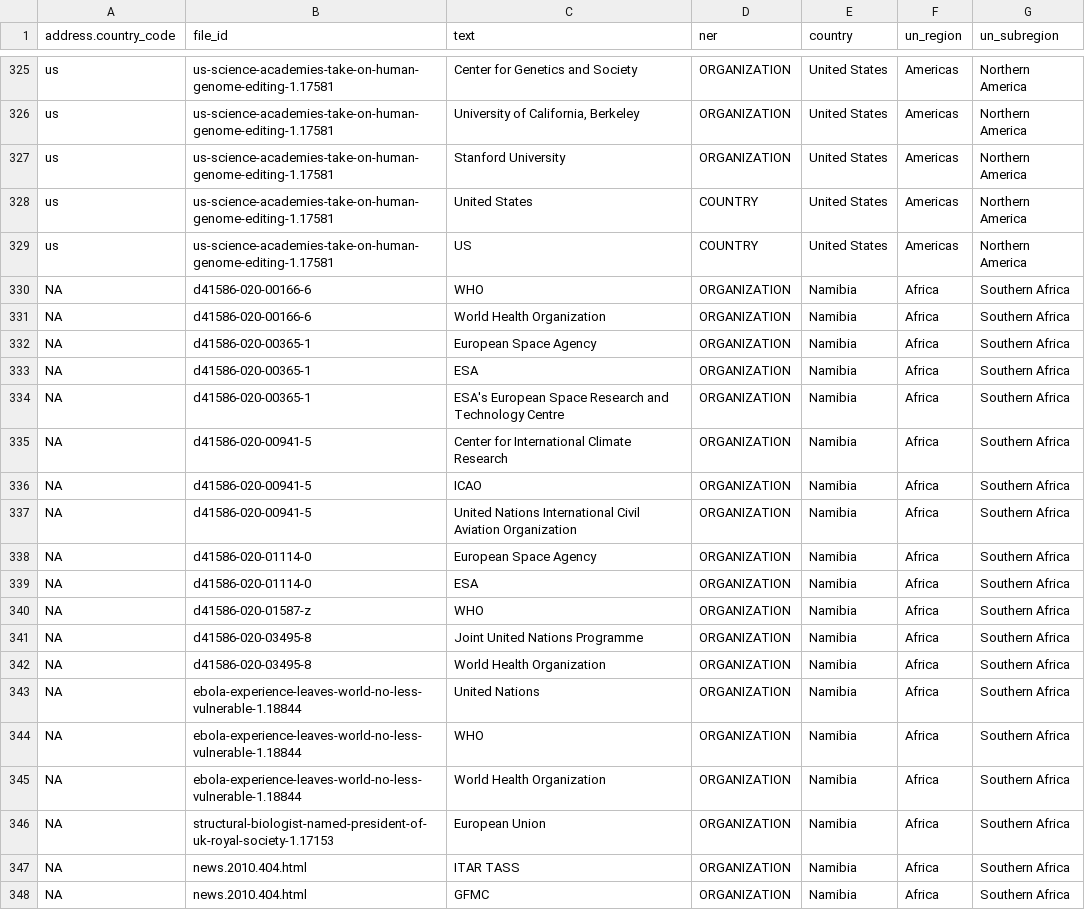
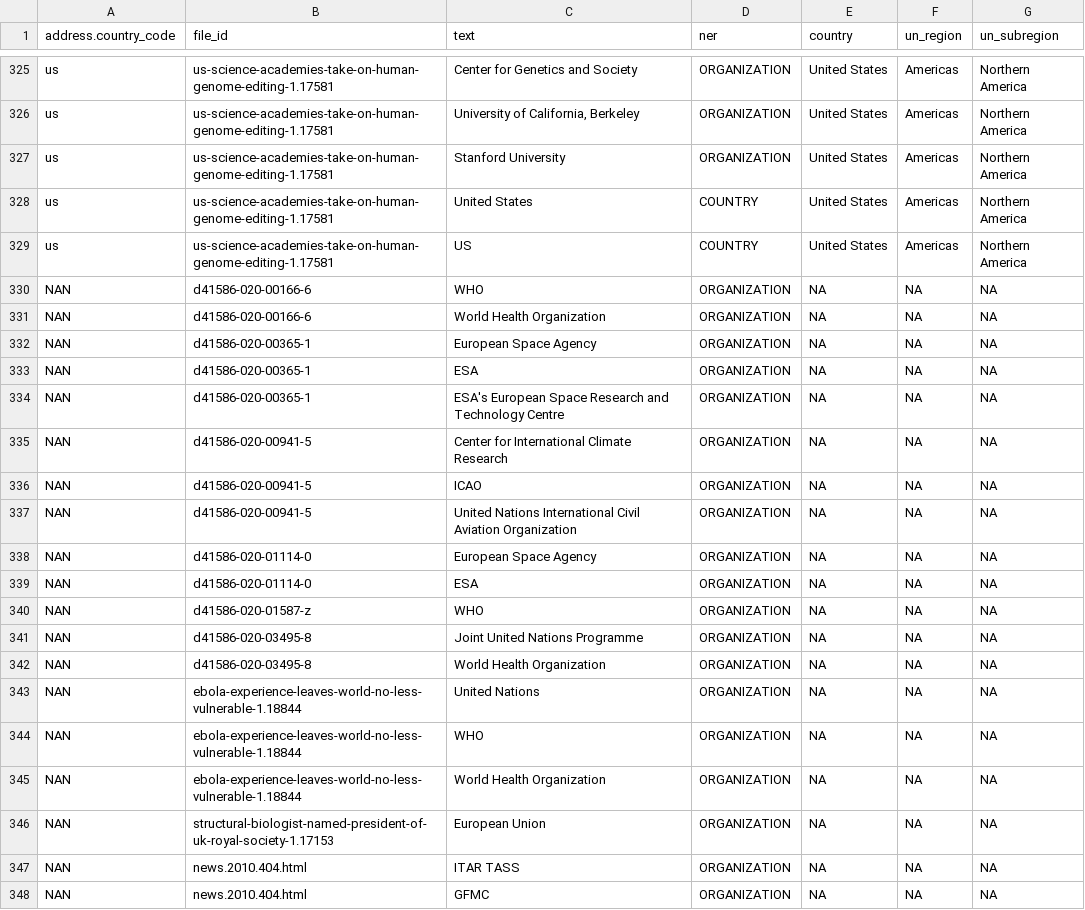
Before and after one commit to greenelab/nature_news_disparities, a TSV file: data/benchmark_data/benchmark_location_table_hand_annotated.tsv, drawn as a sheet; only a part is shown, gaps mark what is left out.

Commit message:
benchmark location analysis bug fixes

```diff
--- a/data/benchmark_data/benchmark_location_table_hand_annotated.tsv
+++ b/data/benchmark_data/benchmark_location_table_hand_annotated.tsv
@@ -329,20 +329,20 @@ us	us-science-academies-take-on-human-genome-editing-1.17581	United States	COUNT
 us	us-science-academies-take-on-human-genome-editing-1.17581	US	COUNTRY	United States	Americas	Northern America
-NA	d41586-020-00166-6	WHO	ORGANIZATION	Namibia	Africa	Southern Africa
-NA	d41586-020-00166-6	World Health Organization	ORGANIZATION	Namibia	Africa	Southern Africa
-NA	d41586-020-00365-1	European Space Agency	ORGANIZATION	Namibia	Africa	Southern Africa
-NA	d41586-020-00365-1	ESA	ORGANIZATION	Namibia	Africa	Southern Africa
-NA	d41586-020-00365-1	ESA's European Space Research and Technology Centre	ORGANIZATION	Namibia	Africa	Southern Africa
-NA	d41586-020-00941-5	Center for International Climate Research	ORGANIZATION	Namibia	Africa	Southern Africa
-NA	d41586-020-00941-5	ICAO	ORGANIZATION	Namibia	Africa	Southern Africa
-NA	d41586-020-00941-5	United Nations International Civil Aviation Organization	ORGANIZATION	Namibia	Africa	Southern Africa
-NA	d41586-020-01114-0	European Space Agency	ORGANIZATION	Namibia	Africa	Southern Africa
-NA	d41586-020-01114-0	ESA	ORGANIZATION	Namibia	Africa	Southern Africa
-NA	d41586-020-01587-z	WHO	ORGANIZATION	Namibia	Africa	Southern Africa
-NA	d41586-020-03495-8	Joint United Nations Programme	ORGANIZATION	Namibia	Africa	Southern Africa
-NA	d41586-020-03495-8	World Health Organization	ORGANIZATION	Namibia	Africa	Southern Africa
-NA	ebola-experience-leaves-world-no-less-vulnerable-1.18844	United Nations	ORGANIZATION	Namibia	Africa	Southern Africa
-NA	ebola-experience-leaves-world-no-less-vulnerable-1.18844	WHO	ORGANIZATION	Namibia	Africa	Southern Africa
-NA	ebola-experience-leaves-world-no-less-vulnerable-1.18844	World Health Organization	ORGANIZATION	Namibia	Africa	Southern Africa
-NA	structural-biologist-named-president-of-uk-royal-society-1.17153	European Union	ORGANIZATION	Namibia	Africa	Southern Africa
-NA	news.2010.404.html	ITAR TASS	ORGANIZATION	Namibia	Africa	Southern Africa
-NA	news.2010.404.html	GFMC	ORGANIZATION	Namibia	Africa	Southern Africa
+NAN	d41586-020-00166-6	WHO	ORGANIZATION	NA	NA	NA
+NAN	d41586-020-00166-6	World Health Organization	ORGANIZATION	NA	NA	NA
+NAN	d41586-020-00365-1	European Space Agency	ORGANIZATION	NA	NA	NA
+NAN	d41586-020-00365-1	ESA	ORGANIZATION	NA	NA	NA
+NAN	d41586-020-00365-1	ESA's European Space Research and Technology Centre	ORGANIZATION	NA	NA	NA
+NAN	d41586-020-00941-5	Center for International Climate Research	ORGANIZATION	NA	NA	NA
+NAN	d41586-020-00941-5	ICAO	ORGANIZATION	NA	NA	NA
+NAN	d41586-020-00941-5	United Nations International Civil Aviation Organization	ORGANIZATION	NA	NA	NA
+NAN	d41586-020-01114-0	European Space Agency	ORGANIZATION	NA	NA	NA
+NAN	d41586-020-01114-0	ESA	ORGANIZATION	NA	NA	NA
+NAN	d41586-020-01587-z	WHO	ORGANIZATION	NA	NA	NA
+NAN	d41586-020-03495-8	Joint United Nations Programme	ORGANIZATION	NA	NA	NA
+NAN	d41586-020-03495-8	World Health Organization	ORGANIZATION	NA	NA	NA
+NAN	ebola-experience-leaves-world-no-less-vulnerable-1.18844	United Nations	ORGANIZATION	NA	NA	NA
+NAN	ebola-experience-leaves-world-no-less-vulnerable-1.18844	WHO	ORGANIZATION	NA	NA	NA
+NAN	ebola-experience-leaves-world-no-less-vulnerable-1.18844	World Health Organization	ORGANIZATION	NA	NA	NA
+NAN	structural-biologist-named-president-of-uk-royal-society-1.17153	European Union	ORGANIZATION	NA	NA	NA
+NAN	news.2010.404.html	ITAR TASS	ORGANIZATION	NA	NA	NA
+NAN	news.2010.404.html	GFMC	ORGANIZATION	NA	NA	NA
```
Also changed, not shown: 13 other files.
